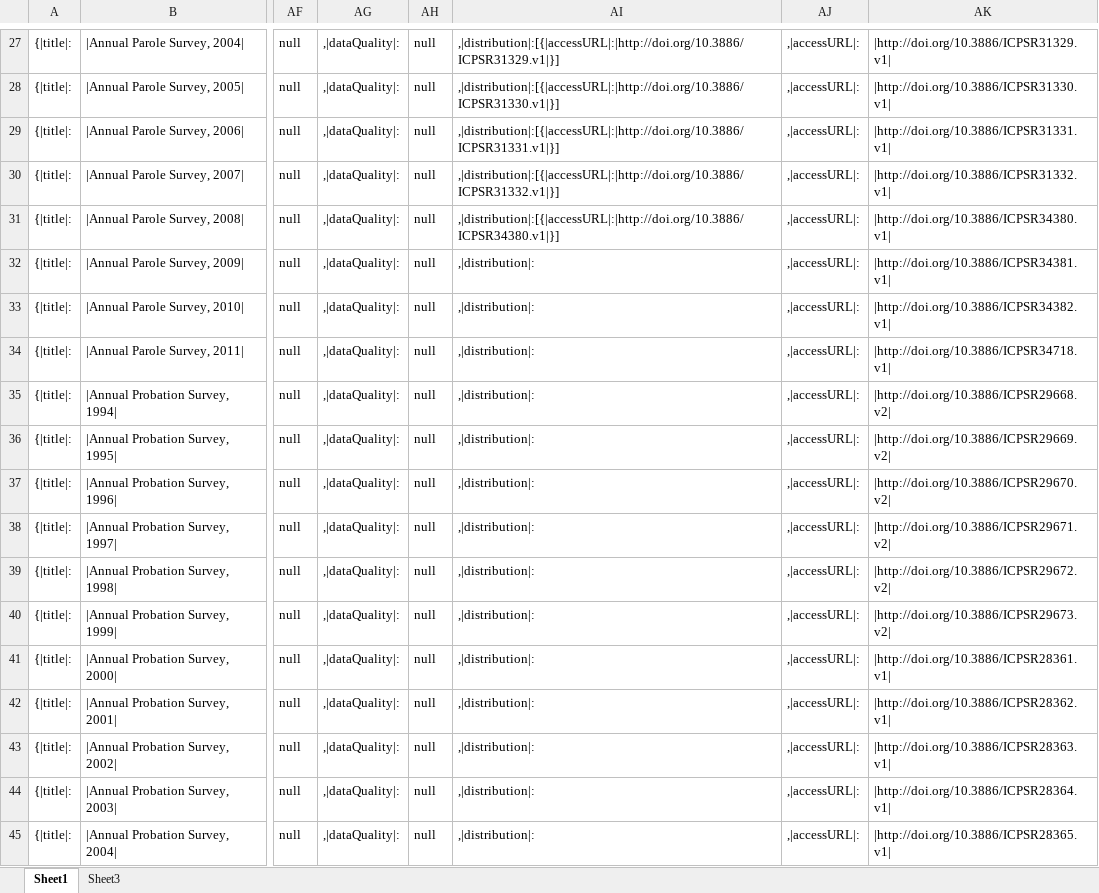
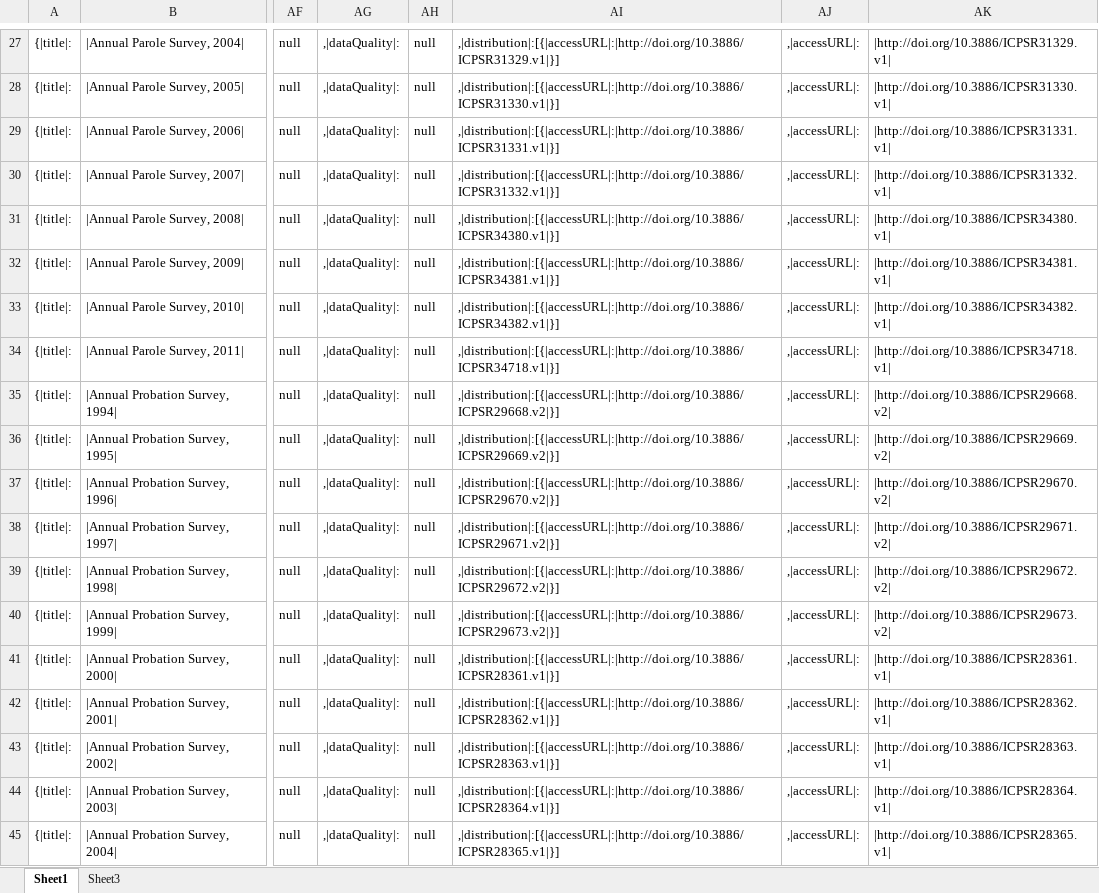
Before and after one commit to dmalikyar/opendata, an Excel workbook: Master_Public_v1_1_Updated_Publisher_Updated_Contacts.xlsx, sheet Sheet1, drawn as a sheet; only a part is shown, gaps mark what is left out; values as stored, in another font and other column widths than the file's, no borders; the diff covers the shown part only; the diff names each change by its address in the sheet, - before the commit and + after, or states it on an @@ line.

Commit message:
Updated Distribution

```diff
--- a/Master_Public_v1_1_Updated_Publisher_Updated_Contacts.xlsx (sheet Sheet1)
+++ b/Master_Public_v1_1_Updated_Publisher_Updated_Contacts.xlsx (sheet Sheet1)
-AI32: ,|distribution|:
+AI32: ,|distribution|:[{|accessURL|:|http://doi.org/10.3886/ICPSR34381.v1|}]
-AI33: ,|distribution|:
+AI33: ,|distribution|:[{|accessURL|:|http://doi.org/10.3886/ICPSR34382.v1|}]
-AI34: ,|distribution|:
+AI34: ,|distribution|:[{|accessURL|:|http://doi.org/10.3886/ICPSR34718.v1|}]
-AI35: ,|distribution|:
+AI35: ,|distribution|:[{|accessURL|:|http://doi.org/10.3886/ICPSR29668.v2|}]
-AI36: ,|distribution|:
+AI36: ,|distribution|:[{|accessURL|:|http://doi.org/10.3886/ICPSR29669.v2|}]
-AI37: ,|distribution|:
+AI37: ,|distribution|:[{|accessURL|:|http://doi.org/10.3886/ICPSR29670.v2|}]
-AI38: ,|distribution|:
+AI38: ,|distribution|:[{|accessURL|:|http://doi.org/10.3886/ICPSR29671.v2|}]
-AI39: ,|distribution|:
+AI39: ,|distribution|:[{|accessURL|:|http://doi.org/10.3886/ICPSR29672.v2|}]
-AI40: ,|distribution|:
+AI40: ,|distribution|:[{|accessURL|:|http://doi.org/10.3886/ICPSR29673.v2|}]
-AI41: ,|distribution|:
+AI41: ,|distribution|:[{|accessURL|:|http://doi.org/10.3886/ICPSR28361.v1|}]
-AI42: ,|distribution|:
+AI42: ,|distribution|:[{|accessURL|:|http://doi.org/10.3886/ICPSR28362.v1|}]
-AI43: ,|distribution|:
+AI43: ,|distribution|:[{|accessURL|:|http://doi.org/10.3886/ICPSR28363.v1|}]
-AI44: ,|distribution|:
+AI44: ,|distribution|:[{|accessURL|:|http://doi.org/10.3886/ICPSR28364.v1|}]
-AI45: ,|distribution|:
+AI45: ,|distribution|:[{|accessURL|:|http://doi.org/10.3886/ICPSR28365.v1|}]
```
Also changed, not shown: 662 edited cells elsewhere in this sheet.
